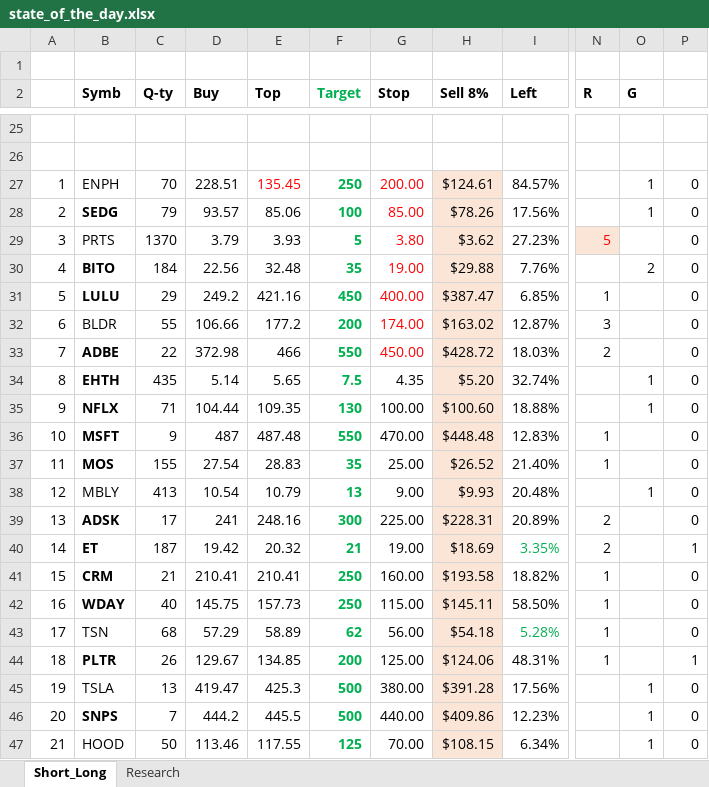
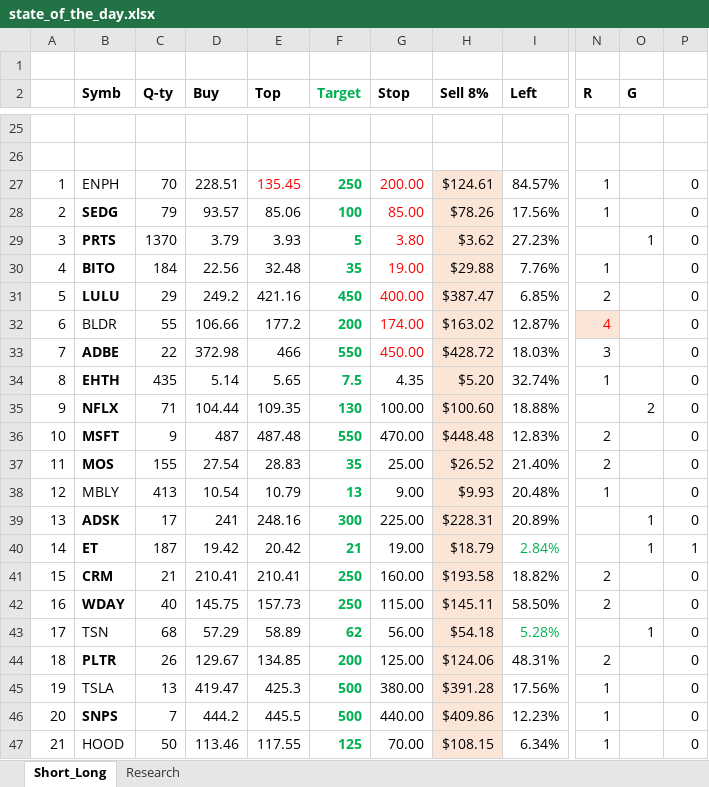
Before and after one commit to bilyky/AnalyzeFinData, an Excel workbook: state_of_the_day.xlsx, sheet Short_Long, drawn as a sheet; only a part is shown, gaps mark what is left out; values as stored, in another font and other column widths than the file's, no borders; the diff covers the shown part only; the diff names each change by its address in the sheet, - before the commit and + after, or states it on an @@ line.

```diff
--- a/state_of_the_day.xlsx (sheet Short_Long)
+++ b/state_of_the_day.xlsx (sheet Short_Long)
-N27:N28 (R): (empty)
+N27:N28 (R): 1
-O27:O28 (G): 1
+O27:O28 (G): (empty)
-B29 bold: off
+B29 bold: on
-N29 (R): 5
+N29 (R): (empty)
-N29 fill: #FBE5D6
+N29 fill: none
-O29 (G): (empty)
+O29 (G): 1
-N30 (R): (empty)
+N30 (R): 1
-O30 (G): 2
+O30 (G): (empty)
-N31 (R): 1
+N31 (R): 2
-N32 (R): 3
+N32 (R): 4
@@ N32 fill: none → #FBE5D6, text colour: black → #FF0000 @@
-N33 (R): 2
+N33 (R): 3
-N34 (R): (empty)
+N34 (R): 1
-O34 (G): 1
+O34 (G): (empty)
-O35 (G): 1
+O35 (G): 2
-N36:N37 (R): 1
+N36:N37 (R): 2
-N38 (R): (empty)
+N38 (R): 1
-O38 (G): 1
+O38 (G): (empty)
-N39:N40 (R): 2
+N39:N40 (R): (empty)
-O39:O40 (G): (empty)
+O39:O40 (G): 1
-E40 (Top): 20.32
+E40 (Top): 20.42
-H40 (Sell 8%): $18.69
+H40 (Sell 8%): $18.79
-I40 (Left): 3.35%
+I40 (Left): 2.84%
-N41:N42 (R): 1
+N41:N42 (R): 2
-N43 (R): 1
+N43 (R): (empty)
-O43 (G): (empty)
+O43 (G): 1
-N44 (R): 1
+N44 (R): 2
-P44: 1
+P44: 0
-N45:N47 (R): (empty)
+N45:N47 (R): 1
-O45:O47 (G): 1
+O45:O47 (G): (empty)
```
Also changed, not shown: 1 added row, 1 removed row, 44 edited cells and cell formats elsewhere in this sheet, sheet Research, formulas that keep their value.
